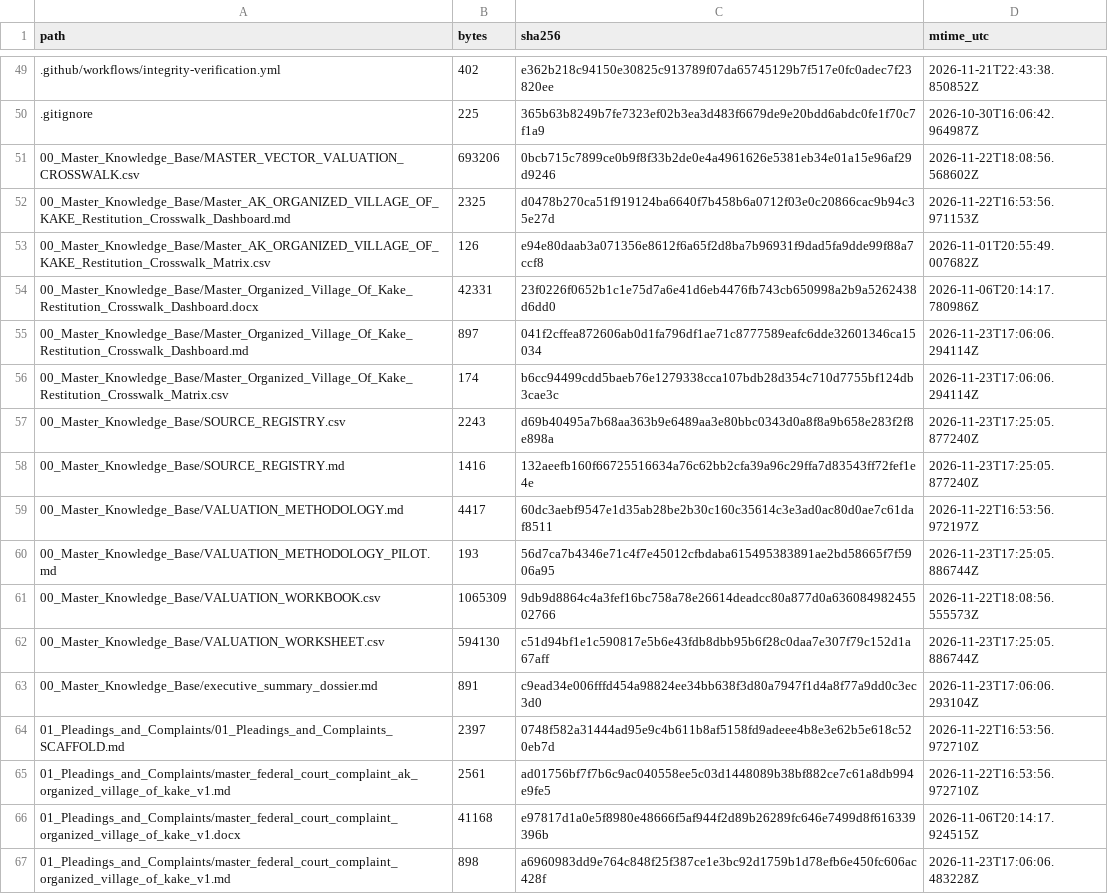
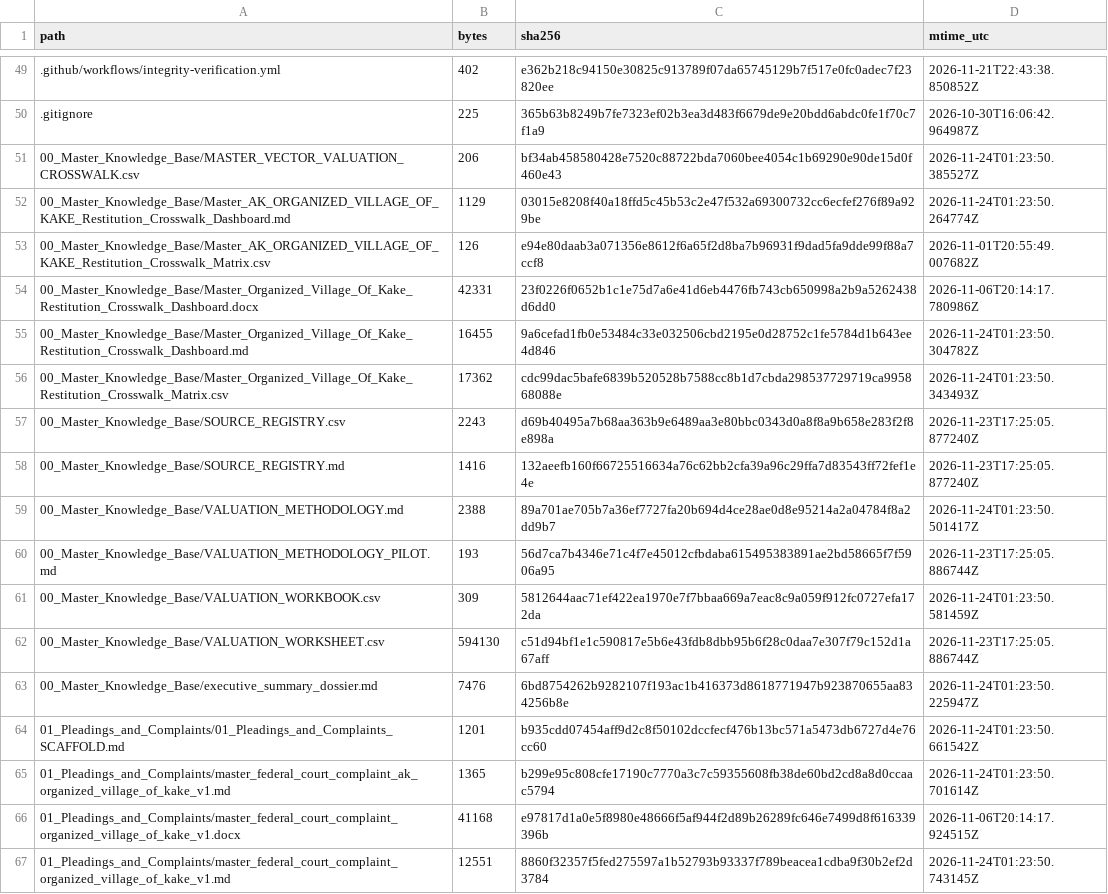
Before and after one commit to GlobalRestitutionAlliance/turtle-island-us-ak-organized-village-of-kake-master-litigation, a CSV file: 99_Archives_and_Manifests/MANIFEST_SHA256.csv, drawn as a sheet; only a part is shown, gaps mark what is left out; the diff covers the shown part only.

```diff
--- a/99_Archives_and_Manifests/MANIFEST_SHA256.csv
+++ b/99_Archives_and_Manifests/MANIFEST_SHA256.csv
@@ -50,18 +50,18 @@ path,bytes,sha256,mtime_utc
 .gitignore,225,365b63b8249b7fe7323ef02b3ea3d483f6679de9e20bdd6abdc0fe1f70c7f1a9,2026-10-30T16:06:42.964987Z
-00_Master_Knowledge_Base/MASTER_VECTOR_VALUATION_CROSSWALK.csv,693206,0bcb715c7899ce0b9f8f33b2de0e4a4961626e5381eb34e01a15e96af29d9246,2026-11-22T18:08:56.568602Z
-00_Master_Knowledge_Base/Master_AK_ORGANIZED_VILLAGE_OF_KAKE_Restitution_Crosswalk_Dashboard.md,2325,d0478b270ca51f919124ba6640f7b458b6a0712f03e0c20866cac9b94c35e27d,2026-11-22T16:53:56.971153Z
+00_Master_Knowledge_Base/MASTER_VECTOR_VALUATION_CROSSWALK.csv,206,bf34ab458580428e7520c88722bda7060bee4054c1b69290e90de15d0f460e43,2026-11-24T01:23:50.385527Z
+00_Master_Knowledge_Base/Master_AK_ORGANIZED_VILLAGE_OF_KAKE_Restitution_Crosswalk_Dashboard.md,1129,03015e8208f40a18ffd5c45b53c2e47f532a69300732cc6ecfef276f89a929be,2026-11-24T01:23:50.264774Z
 00_Master_Knowledge_Base/Master_AK_ORGANIZED_VILLAGE_OF_KAKE_Restitution_Crosswalk_Matrix.csv,126,e94e80daab3a071356e8612f6a65f2d8ba7b96931f9dad5fa9dde99f88a7ccf8,2026-11-01T20:55:49.007682Z
 00_Master_Knowledge_Base/Master_Organized_Village_Of_Kake_Restitution_Crosswalk_Dashboard.docx,42331,23f0226f0652b1c1e75d7a6e41d6eb4476fb743cb650998a2b9a5262438d6dd0,2026-11-06T20:14:17.780986Z
-00_Master_Knowledge_Base/Master_Organized_Village_Of_Kake_Restitution_Crosswalk_Dashboard.md,897,041f2cffea872606ab0d1fa796df1ae71c8777589eafc6dde32601346ca15034,2026-11-23T17:06:06.294114Z
-00_Master_Knowledge_Base/Master_Organized_Village_Of_Kake_Restitution_Crosswalk_Matrix.csv,174,b6cc94499cdd5baeb76e1279338cca107bdb28d354c710d7755bf124db3cae3c,2026-11-23T17:06:06.294114Z
+00_Master_Knowledge_Base/Master_Organized_Village_Of_Kake_Restitution_Crosswalk_Dashboard.md,16455,9a6cefad1fb0e53484c33e032506cbd2195e0d28752c1fe5784d1b643ee4d846,2026-11-24T01:23:50.304782Z
+00_Master_Knowledge_Base/Master_Organized_Village_Of_Kake_Restitution_Crosswalk_Matrix.csv,17362,cdc99dac5bafe6839b520528b7588cc8b1d7cbda298537729719ca995868088e,2026-11-24T01:23:50.343493Z
 00_Master_Knowledge_Base/SOURCE_REGISTRY.csv,2243,d69b40495a7b68aa363b9e6489aa3e80bbc0343d0a8f8a9b658e283f2f8e898a,2026-11-23T17:25:05.877240Z
 00_Master_Knowledge_Base/SOURCE_REGISTRY.md,1416,132aeefb160f66725516634a76c62bb2cfa39a96c29ffa7d83543ff72fef1e4e,2026-11-23T17:25:05.877240Z
-00_Master_Knowledge_Base/VALUATION_METHODOLOGY.md,4417,60dc3aebf9547e1d35ab28be2b30c160c35614c3e3ad0ac80d0ae7c61daf8511,2026-11-22T16:53:56.972197Z
+00_Master_Knowledge_Base/VALUATION_METHODOLOGY.md,2388,89a701ae705b7a36ef7727fa20b694d4ce28ae0d8e95214a2a04784f8a2dd9b7,2026-11-24T01:23:50.501417Z
 00_Master_Knowledge_Base/VALUATION_METHODOLOGY_PILOT.md,193,56d7ca7b4346e71c4f7e45012cfbdaba615495383891ae2bd58665f7f5906a95,2026-11-23T17:25:05.886744Z
-00_Master_Knowledge_Base/VALUATION_WORKBOOK.csv,1065309,9db9d8864c4a3fef16bc758a78e26614deadcc80a877d0a63608498245502766,2026-11-22T18:08:56.555573Z
+00_Master_Knowledge_Base/VALUATION_WORKBOOK.csv,309,5812644aac71ef422ea1970e7f7bbaa669a7eac8c9a059f912fc0727efa172da,2026-11-24T01:23:50.581459Z
 00_Master_Knowledge_Base/VALUATION_WORKSHEET.csv,594130,c51d94bf1e1c590817e5b6e43fdb8dbb95b6f28c0daa7e307f79c152d1a67aff,2026-11-23T17:25:05.886744Z
-00_Master_Knowledge_Base/executive_summary_dossier.md,891,c9ead34e006fffd454a98824ee34bb638f3d80a7947f1d4a8f77a9dd0c3ec3d0,2026-11-23T17:06:06.293104Z
-01_Pleadings_and_Complaints/01_Pleadings_and_Complaints_SCAFFOLD.md,2397,0748f582a31444ad95e9c4b611b8af5158fd9adeee4b8e3e62b5e618c520eb7d,2026-11-22T16:53:56.972710Z
-01_Pleadings_and_Complaints/master_federal_court_complaint_ak_organized_village_of_kake_v1.md,2561,ad01756bf7f7b6c9ac040558ee5c03d1448089b38bf882ce7c61a8db994e9fe5,2026-11-22T16:53:56.972710Z
+00_Master_Knowledge_Base/executive_summary_dossier.md,7476,6bd8754262b9282107f193ac1b416373d8618771947b923870655aa834256b8e,2026-11-24T01:23:50.225947Z
+01_Pleadings_and_Complaints/01_Pleadings_and_Complaints_SCAFFOLD.md,1201,b935cdd07454aff9d2c8f50102dccfecf476b13bc571a5473db6727d4e76cc60,2026-11-24T01:23:50.661542Z
+01_Pleadings_and_Complaints/master_federal_court_complaint_ak_organized_village_of_kake_v1.md,1365,b299e95c808cfe17190c7770a3c7c59355608fb38de60bd2cd8a8d0ccaac5794,2026-11-24T01:23:50.701614Z
 01_Pleadings_and_Complaints/master_federal_court_complaint_organized_village_of_kake_v1.docx,41168,e97817d1a0e5f8980e48666f5af944f2d89b26289fc646e7499d8f616339396b,2026-11-06T20:14:17.924515Z
-01_Pleadings_and_Complaints/master_federal_court_complaint_organized_village_of_kake_v1.md,898,a6960983dd9e764c848f25f387ce1e3bc92d1759b1d78efb6e450fc606ac428f,2026-11-23T17:06:06.483228Z
+01_Pleadings_and_Complaints/master_federal_court_complaint_organized_village_of_kake_v1.md,12551,8860f32357f5fed275597a1b52793b93337f789beacea1cdba9f30b2ef2d3784,2026-11-24T01:23:50.743145Z
```
Also changed, not shown: 80 edited cells elsewhere in this file, 37 other files.
